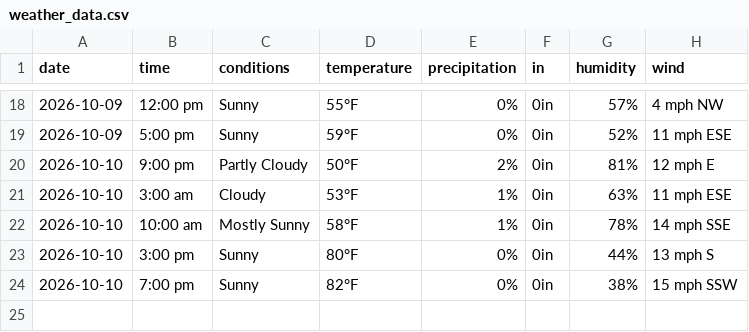
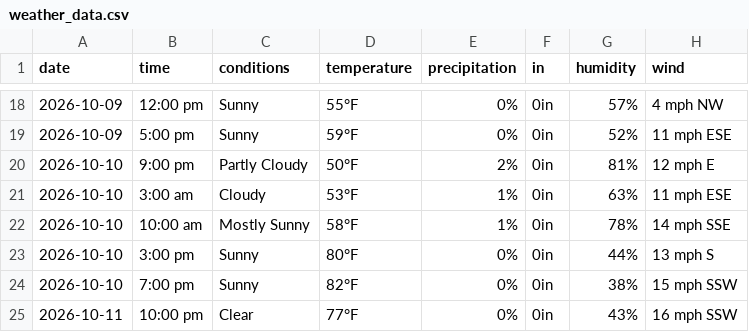
Before and after one commit to dpteddy/SDC-dashboard, a CSV file: data/weather_data.csv, drawn as a sheet; only a part is shown, gaps mark what is left out; the diff names each change by its address in the sheet, - before the commit and + after, or states it on an @@ line.

```diff
--- a/data/weather_data.csv
+++ b/data/weather_data.csv
+row 25: 2026-10-11 | 10:00 pm | Clear | 77°F | 0% | 0in | 43% | 16 mph SSW
```
